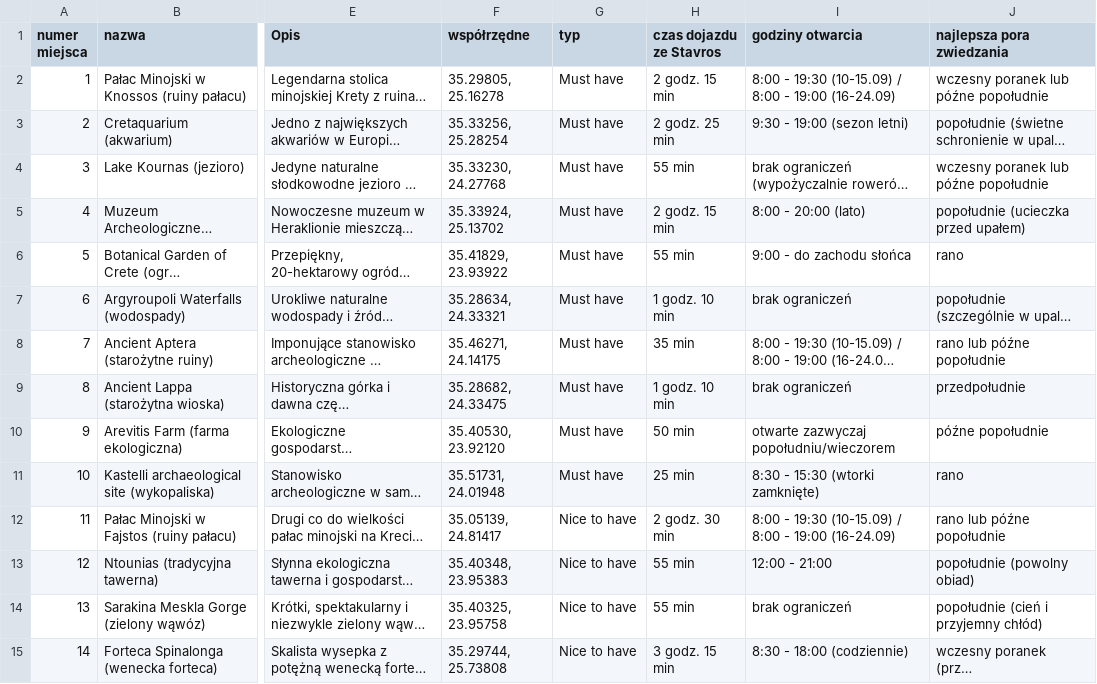
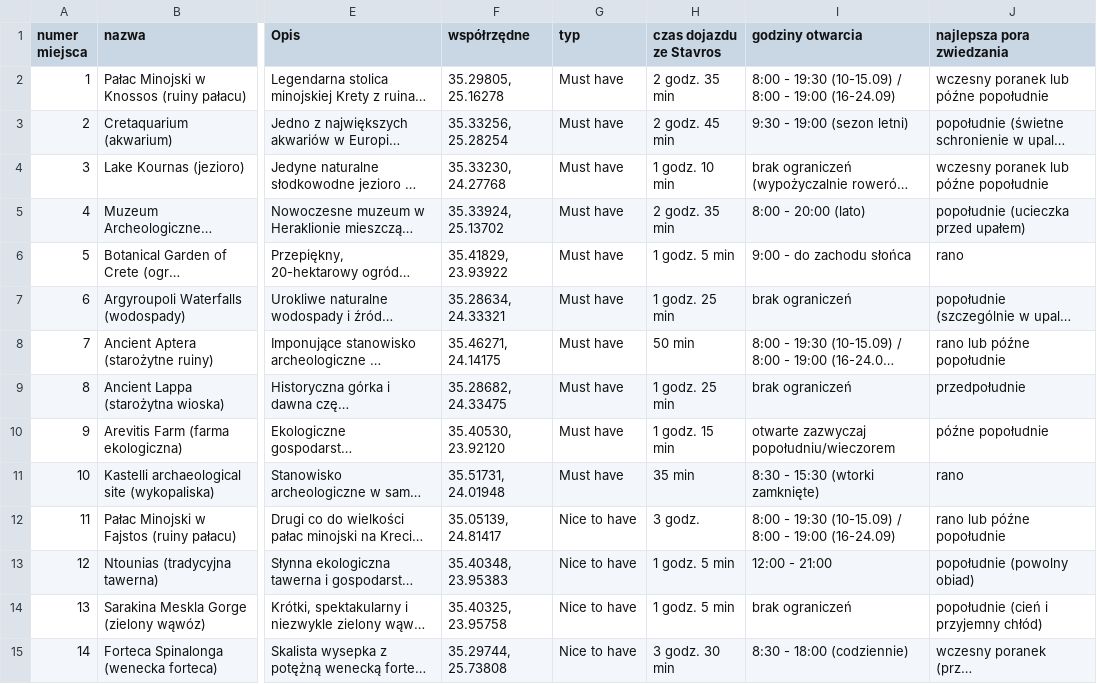
Before and after one commit to mgoral55/fadyssai, a CSV file: miejsca.csv, drawn as a sheet; only a part is shown, gaps mark what is left out; long unchanged cells end in …; the diff covers the shown part only; the diff names each change by its address in the sheet, - before the commit and + after, or states it on an @@ line.

```diff
--- a/miejsca.csv
+++ b/miejsca.csv
-H2 (czas dojazdu ze Stavros): 2 godz. 15 min
+H2 (czas dojazdu ze Stavros): 2 godz. 35 min
-H3 (czas dojazdu ze Stavros): 2 godz. 25 min
+H3 (czas dojazdu ze Stavros): 2 godz. 45 min
-H4 (czas dojazdu ze Stavros): 55 min
+H4 (czas dojazdu ze Stavros): 1 godz. 10 min
-H5 (czas dojazdu ze Stavros): 2 godz. 15 min
+H5 (czas dojazdu ze Stavros): 2 godz. 35 min
-H6 (czas dojazdu ze Stavros): 55 min
+H6 (czas dojazdu ze Stavros): 1 godz. 5 min
-H7 (czas dojazdu ze Stavros): 1 godz. 10 min
+H7 (czas dojazdu ze Stavros): 1 godz. 25 min
-H8 (czas dojazdu ze Stavros): 35 min
+H8 (czas dojazdu ze Stavros): 50 min
-H9 (czas dojazdu ze Stavros): 1 godz. 10 min
+H9 (czas dojazdu ze Stavros): 1 godz. 25 min
-H10 (czas dojazdu ze Stavros): 50 min
+H10 (czas dojazdu ze Stavros): 1 godz. 15 min
-H11 (czas dojazdu ze Stavros): 25 min
+H11 (czas dojazdu ze Stavros): 35 min
-H12 (czas dojazdu ze Stavros): 2 godz. 30 min
+H12 (czas dojazdu ze Stavros): 3 godz.
-H13:H14 (czas dojazdu ze Stavros): 55 min
+H13:H14 (czas dojazdu ze Stavros): 1 godz. 5 min
-H15 (czas dojazdu ze Stavros): 3 godz. 15 min
+H15 (czas dojazdu ze Stavros): 3 godz. 30 min
```
Also changed, not shown: 39 edited cells elsewhere in this file, 4 other files.
